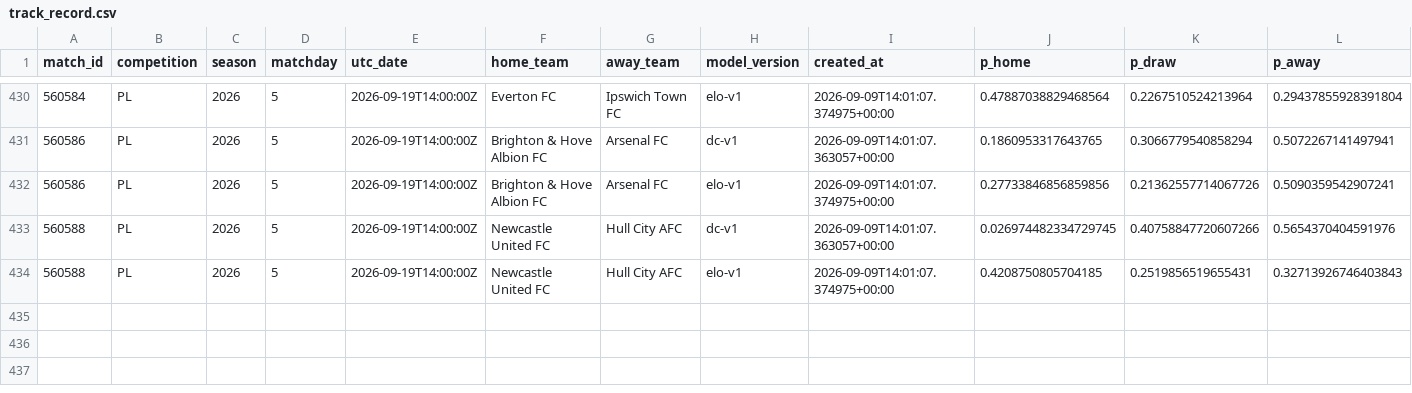
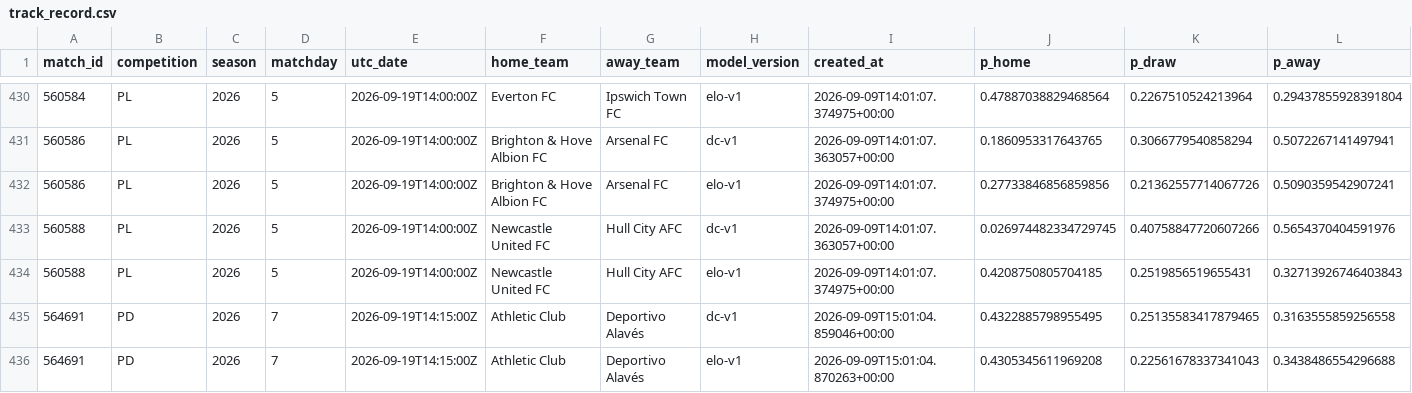
Before and after one commit to isaacruedabiota/FOOTBALL-PREDICTOR, a CSV file: track_record/track_record.csv, drawn as a sheet; only a part is shown, gaps mark what is left out; rows hold the shown columns only; the diff names each change by its address in the sheet, - before the commit and + after, or states it on an @@ line.

```diff
--- a/track_record/track_record.csv
+++ b/track_record/track_record.csv
+row 435: 564691 | PD | 2026 | 7 | 2026-09-19T14:15:00Z | Athletic Club | Deportivo Alavés | dc-v1 | 2026-09-09T15:01:04.859046+00:00 | 0.4322885798955495 | 0.25135583417879465 | 0.3163555859256558
+row 436: 564691 | PD | 2026 | 7 | 2026-09-19T14:15:00Z | Athletic Club | Deportivo Alavés | elo-v1 | 2026-09-09T15:01:04.870263+00:00 | 0.4305345611969208 | 0.22561678337341043 | 0.3438486554296688
```
Also changed, not shown: 1 other file.
